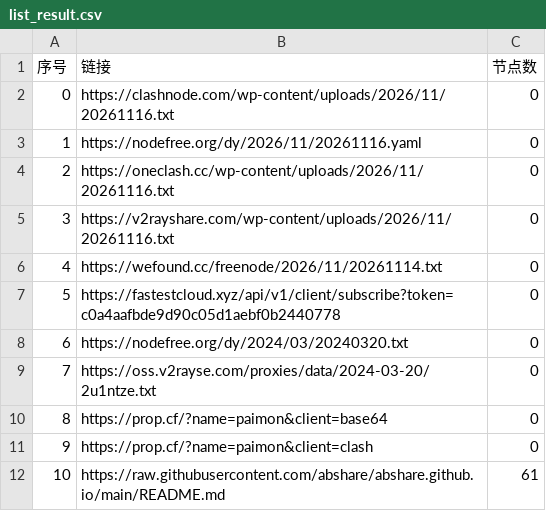
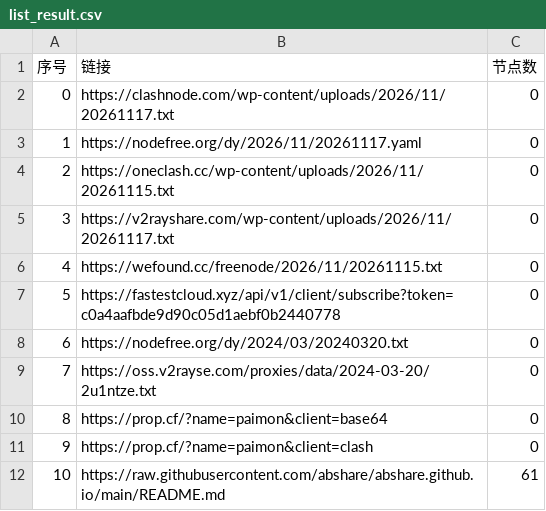
Before and after one commit to Stevenjingpo/AutoMergePublicNodes-1, a CSV file: list_result.csv, drawn as a sheet; only a part is shown.

```diff
--- a/list_result.csv
+++ b/list_result.csv
@@ -1,7 +1,7 @@
 序号,链接,节点数
-0,https://clashnode.com/wp-content/uploads/2026/11/20261116.txt,0
-1,https://nodefree.org/dy/2026/11/20261116.yaml,0
-2,https://oneclash.cc/wp-content/uploads/2026/11/20261116.txt,0
-3,https://v2rayshare.com/wp-content/uploads/2026/11/20261116.txt,0
-4,https://wefound.cc/freenode/2026/11/20261114.txt,0
+0,https://clashnode.com/wp-content/uploads/2026/11/20261117.txt,0
+1,https://nodefree.org/dy/2026/11/20261117.yaml,0
+2,https://oneclash.cc/wp-content/uploads/2026/11/20261115.txt,0
+3,https://v2rayshare.com/wp-content/uploads/2026/11/20261117.txt,0
+4,https://wefound.cc/freenode/2026/11/20261115.txt,0
 5,https://fastestcloud.xyz/api/v1/client/subscribe?token=c0a4aafbde9d90c05d1aebf0b2440778,0
```
Also changed, not shown: 4 other files.
